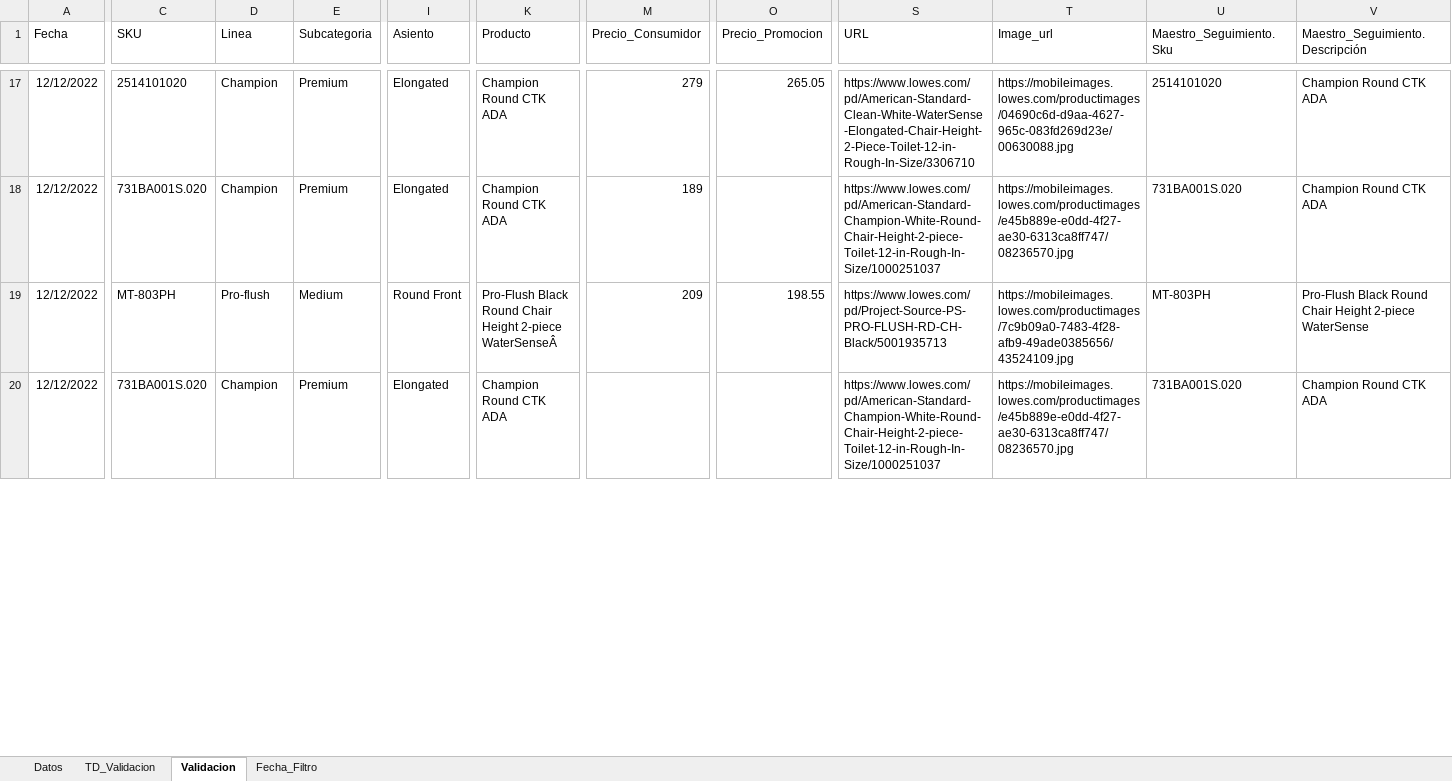
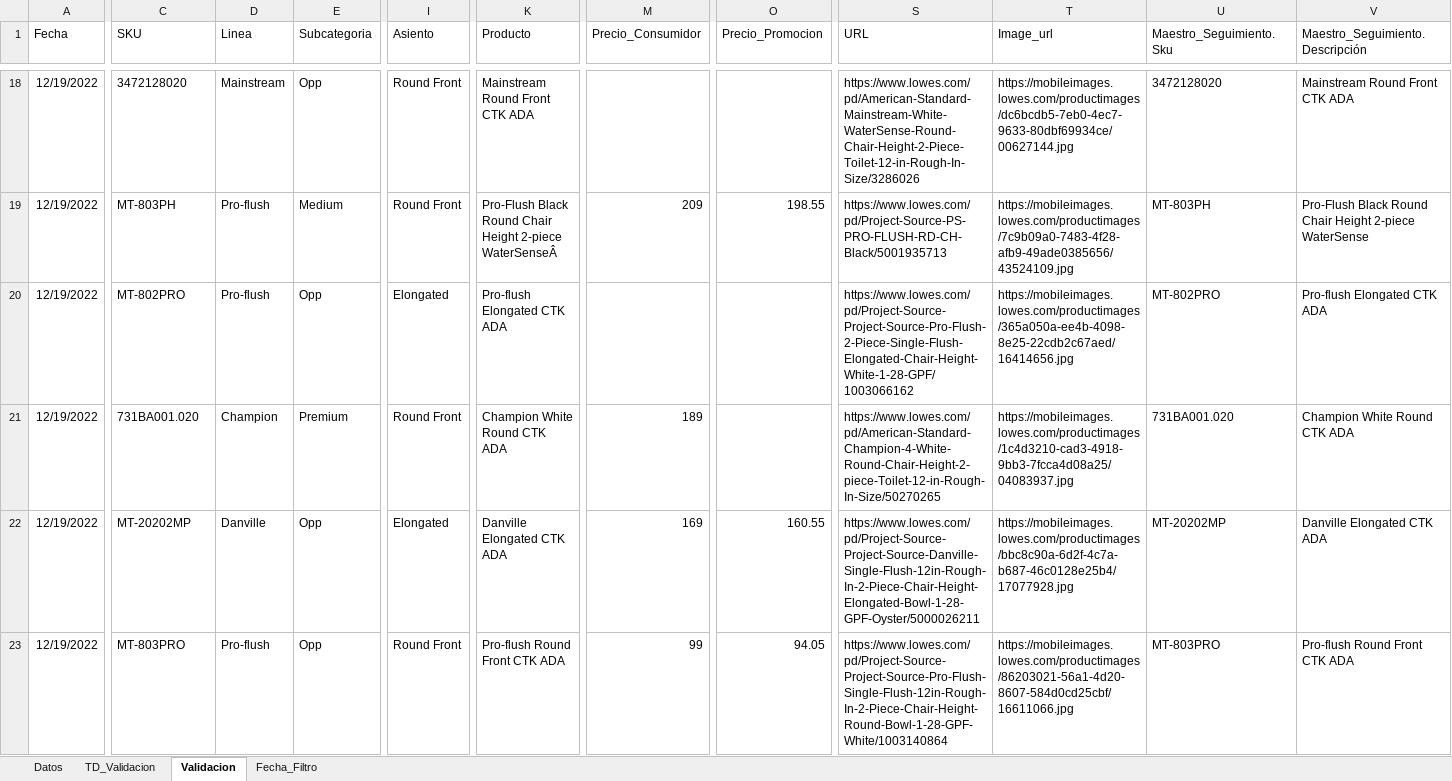
Before and after one commit to cajpardoma/Datos-Robot, an Excel workbook: Datos_Robot_Lowes.xlsx, sheet Validacion, drawn as a sheet; only a part is shown, gaps mark what is left out; values as stored, in another font and other column widths than the file's, no borders; table styles not drawn; removed rows and columns are numbered as before the commit, all else as after; rows hold the shown columns only; the diff covers the shown part only; the diff names each change by its address in the sheet, - before the commit and + after, or states it on an @@ line.

Commit message:
Mod de imagen en app, y actualizacion de datos

```diff
--- a/Datos_Robot_Lowes.xlsx (sheet Validacion)
+++ b/Datos_Robot_Lowes.xlsx (sheet Validacion)
-A18 (Fecha): 12/12/2022
+A18 (Fecha): 12/19/2022
-C18 (SKU): 2514101020
+C18 (SKU): 3472128020
-D18 (Linea): Champion
+D18 (Linea): Mainstream
-E18 (Subcategoria): Premium
+E18 (Subcategoria): Opp
-I18 (Asiento): Elongated
+I18 (Asiento): Round Front
-K18 (Producto): Champion Round CTK ADA
+K18 (Producto): Mainstream Round Front CTK ADA
-M18 (Precio_Consumidor): 279
+M18 (Precio_Consumidor): (empty)
-O18 (Precio_Promocion): 265.05
+O18 (Precio_Promocion): (empty)
-S18 (URL): https://www.lowes.com/pd/American-Standard-Clean-White-WaterSense-Elongated-Chair-Height-2-Piece-Toilet-12-in-Rough-In-Size/3306710
+S18 (URL): https://www.lowes.com/pd/American-Standard-Mainstream-White-WaterSense-Round-Chair-Height-2-Piece-Toilet-12-in-Rough-In-Size/3286026
-T18 (Image_url): https://mobileimages.lowes.com/productimages/04690c6d-d9aa-4627-965c-083fd269d23e/00630088.jpg
+T18 (Image_url): https://mobileimages.lowes.com/productimages/dc6bcdb5-7eb0-4ec7-9633-80dbf69934ce/00627144.jpg
-U18 (Maestro_Seguimiento.Sku): 2514101020
+U18 (Maestro_Seguimiento.Sku): 3472128020
-V18 (Maestro_Seguimiento.Descripción): Champion Round CTK ADA
+V18 (Maestro_Seguimiento.Descripción): Mainstream Round Front CTK ADA
-row 18: 12/12/2022 | 731BA001S.020 | Champion | Premium | Elongated | Champion Round CTK ADA | 189 |  | https://www.lowes.com/pd/American-Standard-Champion-White-Round-Chair-Height-2-piece-Toilet-12-in-Rough-In-Size/1000251037 | https://mobileimages.lowes.com/productimages/e45b889e-e0dd-4f27-ae30-6313ca8ff747/08236570.jpg | 731BA001S.020 | Champion Round CTK ADA
-A19 (Fecha): 12/12/2022
+A19 (Fecha): 12/19/2022
+row 20: 12/19/2022 | MT-802PRO | Pro-flush | Opp | Elongated | Pro-flush Elongated CTK ADA |  |  | https://www.lowes.com/pd/Project-Source-Project-Source-Pro-Flush-2-Piece-Single-Flush-Elongated-Chair-Height-White-1-28-GPF/1003066162 | https://mobileimages.lowes.com/productimages/365a050a-ee4b-4098-8e25-22cdb2c67aed/16414656.jpg | MT-802PRO | Pro-flush Elongated CTK ADA
-A21 (Fecha): 12/12/2022
+A21 (Fecha): 12/19/2022
-C21 (SKU): 731BA001S.020
+C21 (SKU): 731BA001.020
-I21 (Asiento): Elongated
+I21 (Asiento): Round Front
-K21 (Producto): Champion Round CTK ADA
+K21 (Producto): Champion White Round CTK ADA
-M21 (Precio_Consumidor): (empty)
+M21 (Precio_Consumidor): 189
-S21 (URL): https://www.lowes.com/pd/American-Standard-Champion-White-Round-Chair-Height-2-piece-Toilet-12-in-Rough-In-Size/1000251037
+S21 (URL): https://www.lowes.com/pd/American-Standard-Champion-4-White-Round-Chair-Height-2-piece-Toilet-12-in-Rough-In-Size/50270265
-T21 (Image_url): https://mobileimages.lowes.com/productimages/e45b889e-e0dd-4f27-ae30-6313ca8ff747/08236570.jpg
+T21 (Image_url): https://mobileimages.lowes.com/productimages/1c4d3210-cad3-4918-9bb3-7fcca4d08a25/04083937.jpg
-U21 (Maestro_Seguimiento.Sku): 731BA001S.020
+U21 (Maestro_Seguimiento.Sku): 731BA001.020
-V21 (Maestro_Seguimiento.Descripción): Champion Round CTK ADA
+V21 (Maestro_Seguimiento.Descripción): Champion White Round CTK ADA
+row 22: 12/19/2022 | MT-20202MP | Danville | Opp | Elongated | Danville Elongated CTK ADA | 169 | 160.55 | https://www.lowes.com/pd/Project-Source-Project-Source-Danville-Single-Flush-12in-Rough-In-2-Piece-Chair-Height-Elongated-Bowl-1-28-GPF-Oyster/5000026211 | https://mobileimages.lowes.com/productimages/bbc8c90a-6d2f-4c7a-b687-46c0128e25b4/17077928.jpg | MT-20202MP | Danville Elongated CTK ADA
+row 23: 12/19/2022 | MT-803PRO | Pro-flush | Opp | Round Front | Pro-flush Round Front CTK ADA | 99 | 94.05 | https://www.lowes.com/pd/Project-Source-Project-Source-Pro-Flush-Single-Flush-12in-Rough-In-2-Piece-Chair-Height-Round-Bowl-1-28-GPF-White/1003140864 | https://mobileimages.lowes.com/productimages/86203021-56a1-4d20-8607-584d0cd25cbf/16611066.jpg | MT-803PRO | Pro-flush Round Front CTK ADA
```
Also changed, not shown: 9 added rows, 8 removed rows and 149 edited cells elsewhere in this sheet, sheet Datos, sheet TD_Validacion, sheet Fecha_Filtro, 5 other files.
